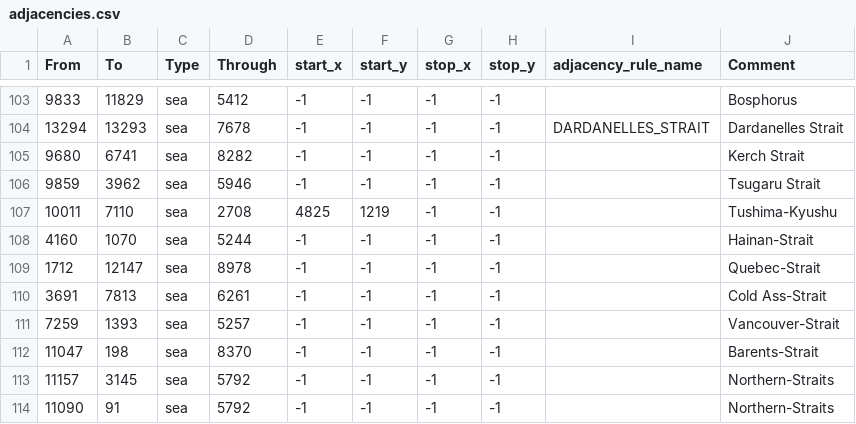
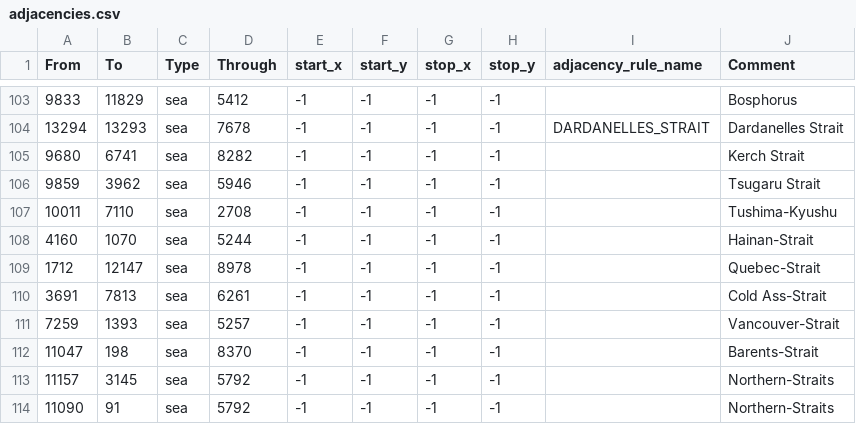
Before and after one commit to alextheobserver2019/ahgoverhaul, a CSV file: map/adjacencies.csv, drawn as a sheet; only a part is shown, gaps mark what is left out.

```diff
--- a/map/adjacencies.csv
+++ b/map/adjacencies.csv
@@ -106,3 +106,3 @@ From;To;Type;Through;start_x;start_y;stop_x;stop_y;adjacency_rule_name;Comment
 9859;3962;sea;5946;-1;-1;-1;-1;;Tsugaru Strait
-10011;7110;sea;2708;4825;1219;-1;-1;;Tushima-Kyushu
+10011;7110;sea;2708;-1;-1;-1;-1;;Tushima-Kyushu
 4160;1070;sea;5244;-1;-1;-1;-1;;Hainan-Strait
```
Also changed, not shown: 46 other files.
